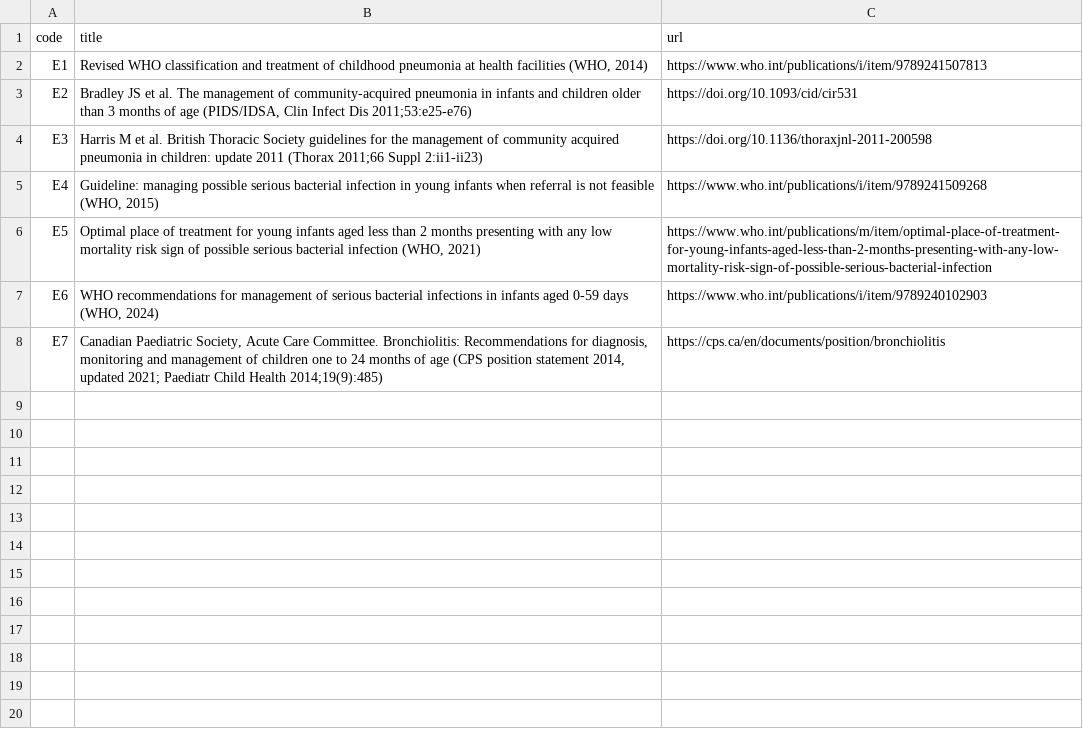
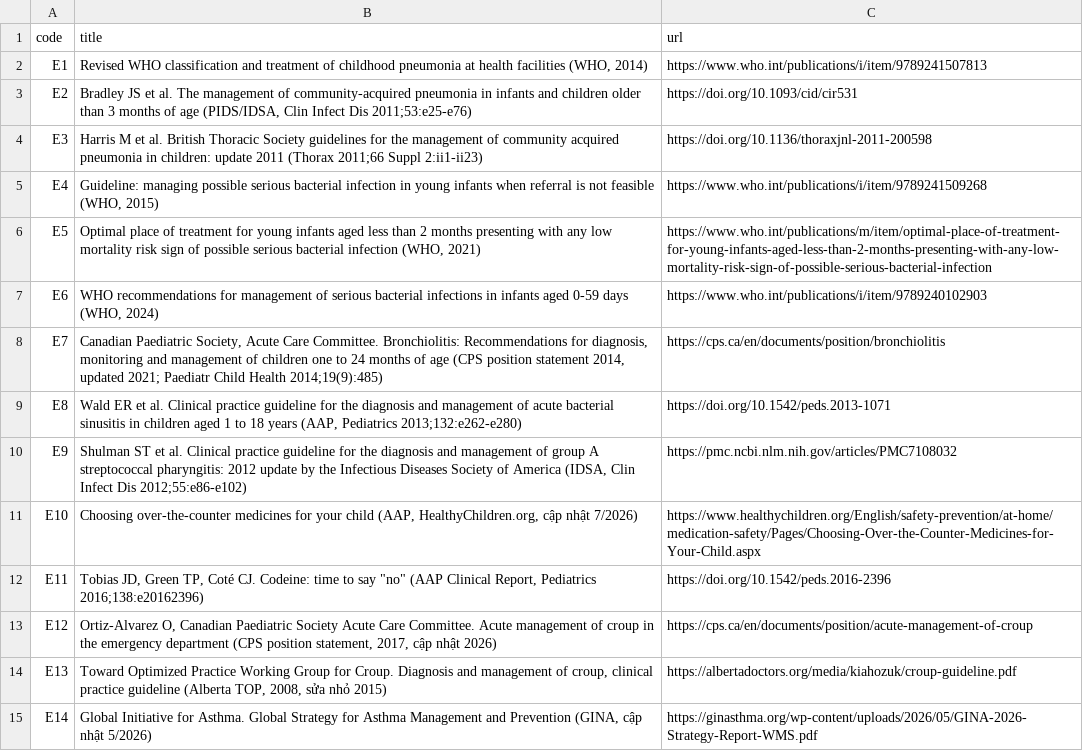
Before and after one commit to tuantran-medump/nhi-y4, a CSV file: toolbox/data/external_sources.csv, drawn as a sheet; the diff names each change by its address in the sheet, - before the commit and + after, or states it on an @@ line.

```diff
--- a/toolbox/data/external_sources.csv
+++ b/toolbox/data/external_sources.csv
+row 9: E8 | Wald ER et al. Clinical practice guideline for the diagnosis and management of acute bacterial sinusitis in children aged 1 to 18 years (AAP, Pediatrics 2013;132:e262-e280) | https://doi.org/10.1542/peds.2013-1071
+row 10: E9 | Shulman ST et al. Clinical practice guideline for the diagnosis and management of group A streptococcal pharyngitis: 2012 update by the Infectious Diseases Society of America (IDSA, Clin Infect Dis 2012;55:e86-e102) | https://pmc.ncbi.nlm.nih.gov/articles/PMC7108032
+row 11: E10 | Choosing over-the-counter medicines for your child (AAP, HealthyChildren.org, cập nhật 7/2026) | https://www.healthychildren.org/English/safety-prevention/at-home/medication-safety/Pages/Choosing-Over-the-Counter-Medicines-for-Your-Child.aspx
+row 12: E11 | Tobias JD, Green TP, Coté CJ. Codeine: time to say "no" (AAP Clinical Report, Pediatrics 2016;138:e20162396) | https://doi.org/10.1542/peds.2016-2396
+row 13: E12 | Ortiz-Alvarez O, Canadian Paediatric Society Acute Care Committee. Acute management of croup in the emergency department (CPS position statement, 2017, cập nhật 2026) | https://cps.ca/en/documents/position/acute-management-of-croup
+row 14: E13 | Toward Optimized Practice Working Group for Croup. Diagnosis and management of croup, clinical practice guideline (Alberta TOP, 2008, sửa nhỏ 2015) | https://albertadoctors.org/media/kiahozuk/croup-guideline.pdf
+row 15: E14 | Global Initiative for Asthma. Global Strategy for Asthma Management and Prevention (GINA, cập nhật 5/2026) | https://ginasthma.org/wp-content/uploads/2026/05/GINA-2026-Strategy-Report-WMS.pdf
```
Also changed, not shown: toolbox/data/drive_links.csv, toolbox/data/lessons.csv.
